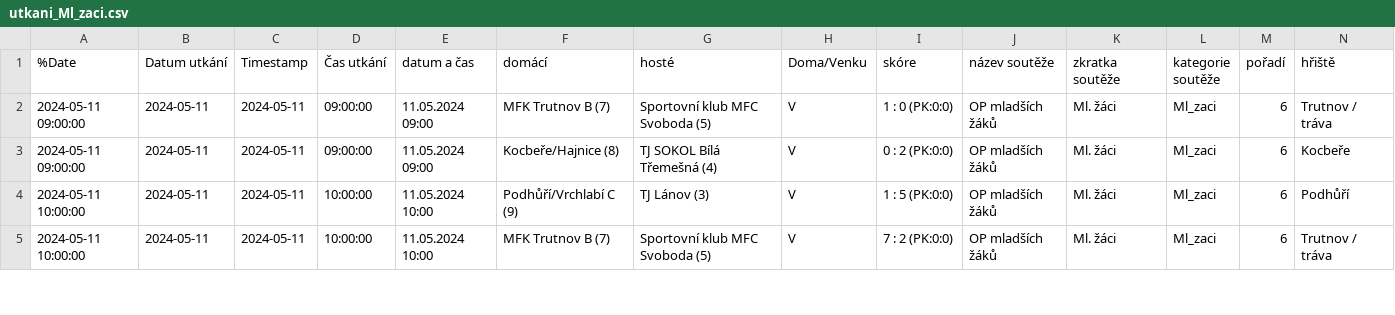
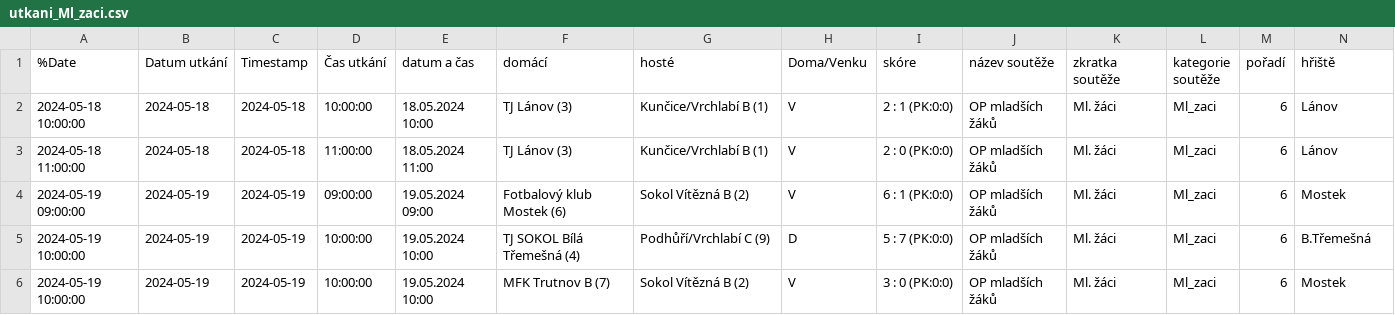
Before and after one commit to MustafaHadzi/bt_matches, a CSV file: utkani_Ml_zaci.csv, drawn as a sheet; only a part is shown; addresses are those after the commit; rows hold the shown columns only; the diff covers the shown part only; the diff names each change by its address in the sheet, - before the commit and + after, or states it on an @@ line.

Commit message:
Committing file utkani_Ml_zaci.csv

```diff
--- a/utkani_Ml_zaci.csv
+++ b/utkani_Ml_zaci.csv
-A2 (%Date): 2024-05-11 09:00:00
+A2 (%Date): 2024-05-18 10:00:00
-B2 (Datum utkání): 2024-05-11
+B2 (Datum utkání): 2024-05-18
-C2 (Timestamp): 2024-05-11
+C2 (Timestamp): 2024-05-18
-D2 (Čas utkání): 09:00:00
+D2 (Čas utkání): 10:00:00
-E2 (datum a čas): 11.05.2024 09:00
+E2 (datum a čas): 18.05.2024 10:00
-F2 (domácí): MFK Trutnov B (7)
+F2 (domácí): TJ Lánov (3)
-G2 (hosté): Sportovní klub MFC Svoboda (5)
+G2 (hosté): Kunčice/Vrchlabí B (1)
-I2 (skóre): 1 : 0 (PK:0:0)
+I2 (skóre): 2 : 1 (PK:0:0)
-N2 (hřiště): Trutnov / tráva
+N2 (hřiště): Lánov
+row 3: 2024-05-18 11:00:00 | 2024-05-18 | 2024-05-18 | 11:00:00 | 18.05.2024 11:00 | TJ Lánov (3) | Kunčice/Vrchlabí B (1) | V | 2 : 0 (PK:0:0) | OP mladších žáků | Ml. žáci | Ml_zaci | 6 | Lánov
-A4 (%Date): 2024-05-11 09:00:00
+A4 (%Date): 2024-05-19 09:00:00
-B4:B6 (Datum utkání): 2024-05-11
+B4:B6 (Datum utkání): 2024-05-19
-C4:C6 (Timestamp): 2024-05-11
+C4:C6 (Timestamp): 2024-05-19
-E4 (datum a čas): 11.05.2024 09:00
+E4 (datum a čas): 19.05.2024 09:00
-F4 (domácí): Kocbeře/Hajnice (8)
+F4 (domácí): Fotbalový klub Mostek (6)
-G4 (hosté): TJ SOKOL Bílá Třemešná (4)
+G4 (hosté): Sokol Vítězná B (2)
-I4 (skóre): 0 : 2 (PK:0:0)
+I4 (skóre): 6 : 1 (PK:0:0)
-N4 (hřiště): Kocbeře
+N4 (hřiště): Mostek
-A5:A6 (%Date): 2024-05-11 10:00:00
+A5:A6 (%Date): 2024-05-19 10:00:00
-E5:E6 (datum a čas): 11.05.2024 10:00
+E5:E6 (datum a čas): 19.05.2024 10:00
-F5 (domácí): Podhůří/Vrchlabí C (9)
+F5 (domácí): TJ SOKOL Bílá Třemešná (4)
-G5 (hosté): TJ Lánov (3)
+G5 (hosté): Podhůří/Vrchlabí C (9)
-H5 (Doma/Venku): V
+H5 (Doma/Venku): D
-I5 (skóre): 1 : 5 (PK:0:0)
+I5 (skóre): 5 : 7 (PK:0:0)
-N5 (hřiště): Podhůří
+N5 (hřiště): B.Třemešná
-G6 (hosté): Sportovní klub MFC Svoboda (5)
+G6 (hosté): Sokol Vítězná B (2)
-I6 (skóre): 7 : 2 (PK:0:0)
+I6 (skóre): 3 : 0 (PK:0:0)
-N6 (hřiště): Trutnov / tráva
+N6 (hřiště): Mostek
```
Also changed, not shown: 1 removed row and 36 edited cells elsewhere in this file.
